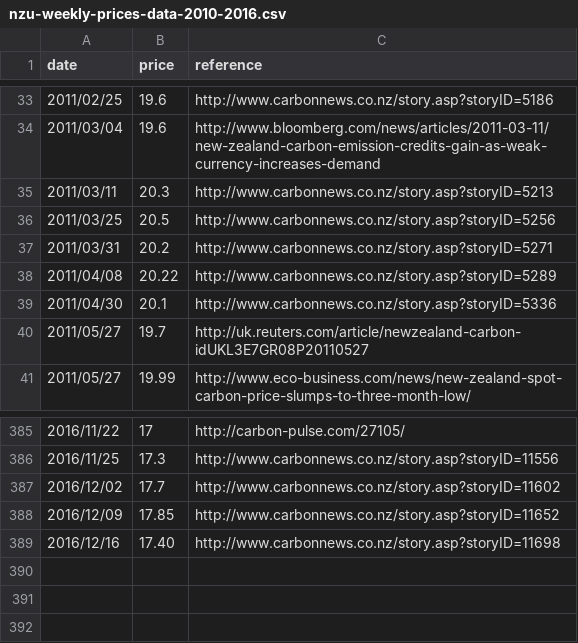
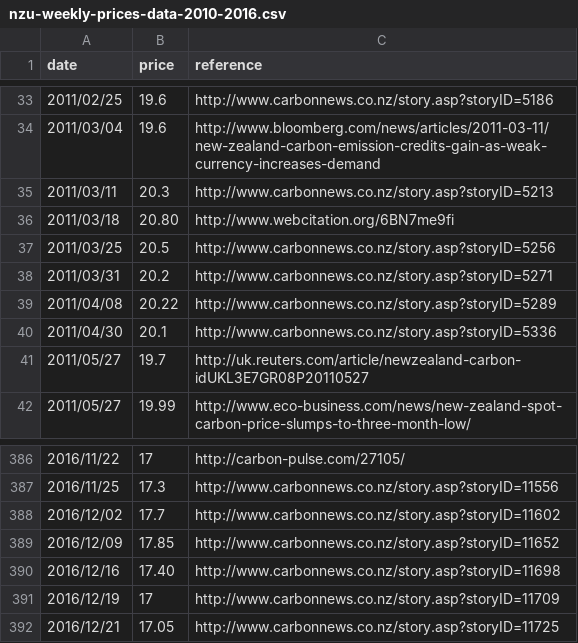
Before and after one commit to theecanmole/nzu, a CSV file: nzu-weekly-prices-data-2010-2016.csv, drawn as a sheet; only a part is shown, gaps mark what is left out; the diff names each change by its address in the sheet, - before the commit and + after, or states it on an @@ line.

```diff
--- a/nzu-weekly-prices-data-2010-2016.csv
+++ b/nzu-weekly-prices-data-2010-2016.csv
+row 36: 2011/03/18 | 20.80 | http://www.webcitation.org/6BN7me9fi
+row 391: 2016/12/19 | 17 | http://www.carbonnews.co.nz/story.asp?storyID=11709
+row 392: 2016/12/21 | 17.05 | http://www.carbonnews.co.nz/story.asp?storyID=11725
```
Also changed, not shown: nzu-month-price-2010-2016.csv, 2 other files.
